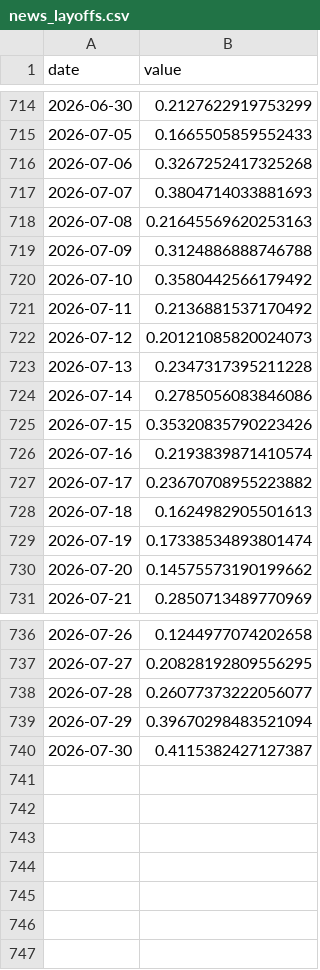
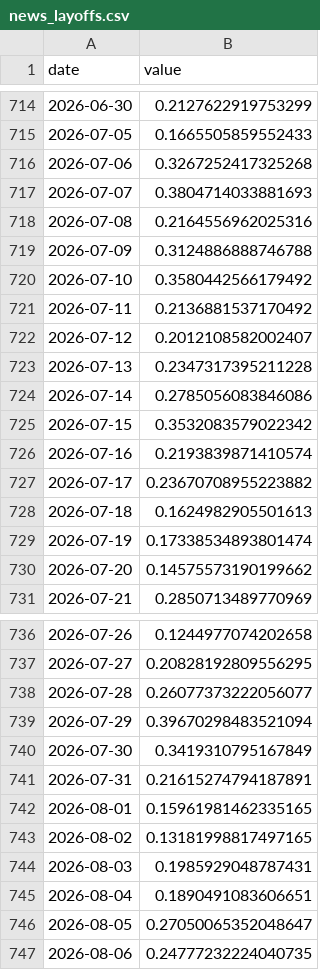
Before and after one commit to Codex-Crusader/Correlation-engine, a CSV file: data/news_layoffs.csv, drawn as a sheet; only a part is shown, gaps mark what is left out.

```diff
--- a/data/news_layoffs.csv
+++ b/data/news_layoffs.csv
@@ -717,3 +717,3 @@ date,value
 2026-07-07,0.3804714033881693
-2026-07-08,0.21645569620253163
+2026-07-08,0.2164556962025316
 2026-07-09,0.3124886888746788
@@ -721,6 +721,6 @@ date,value
 2026-07-11,0.2136881537170492
-2026-07-12,0.20121085820024073
+2026-07-12,0.2012108582002407
 2026-07-13,0.2347317395211228
 2026-07-14,0.2785056083846086
-2026-07-15,0.35320835790223426
+2026-07-15,0.3532083579022342
 2026-07-16,0.2193839871410574
@@ -739,2 +739,9 @@ date,value
 2026-07-29,0.39670298483521094
-2026-07-30,0.4115382427127387
+2026-07-30,0.3419310795167849
+2026-07-31,0.21615274794187891
+2026-08-01,0.15961981462335165
+2026-08-02,0.13181998817497165
+2026-08-03,0.1985929048787431
+2026-08-04,0.1890491083606651
+2026-08-05,0.27050065352048647
+2026-08-06,0.24777232224040735
```
Also changed, not shown: data/attn_federal_reserve.csv, data/econ_wti_oil.csv, 19 other files.
